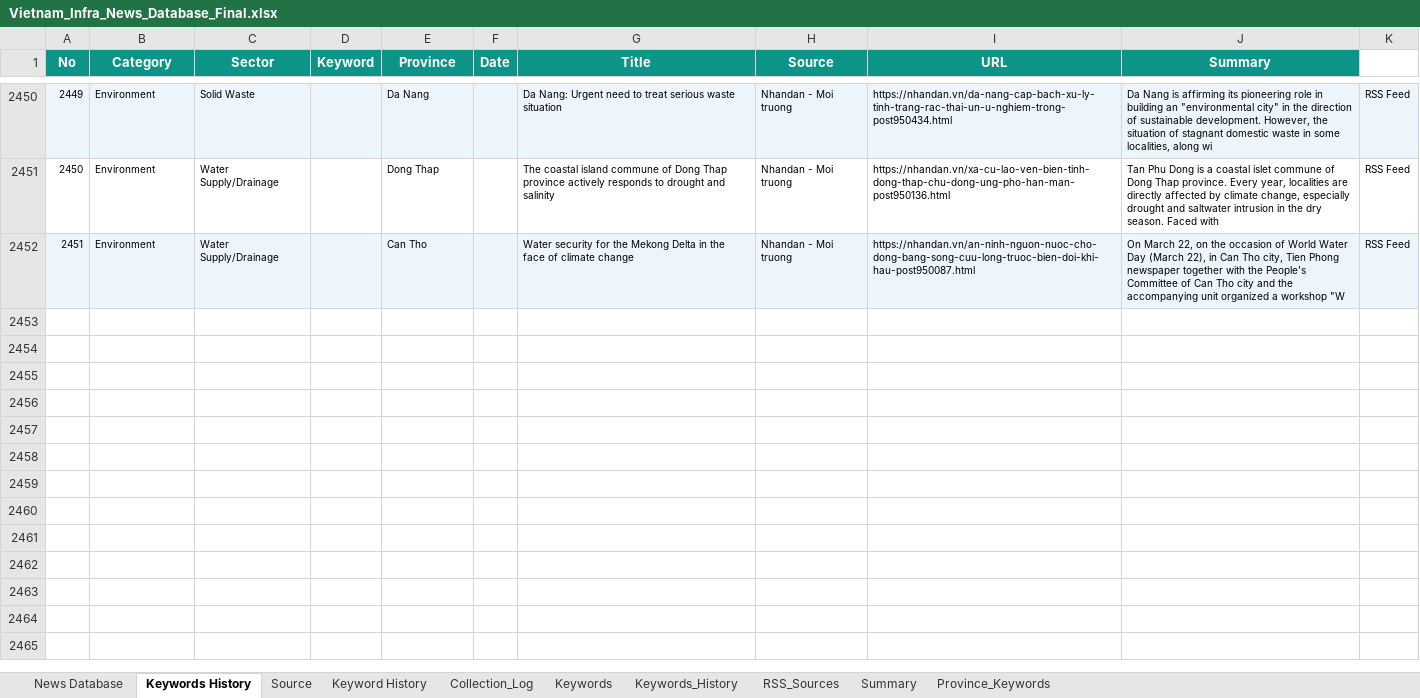
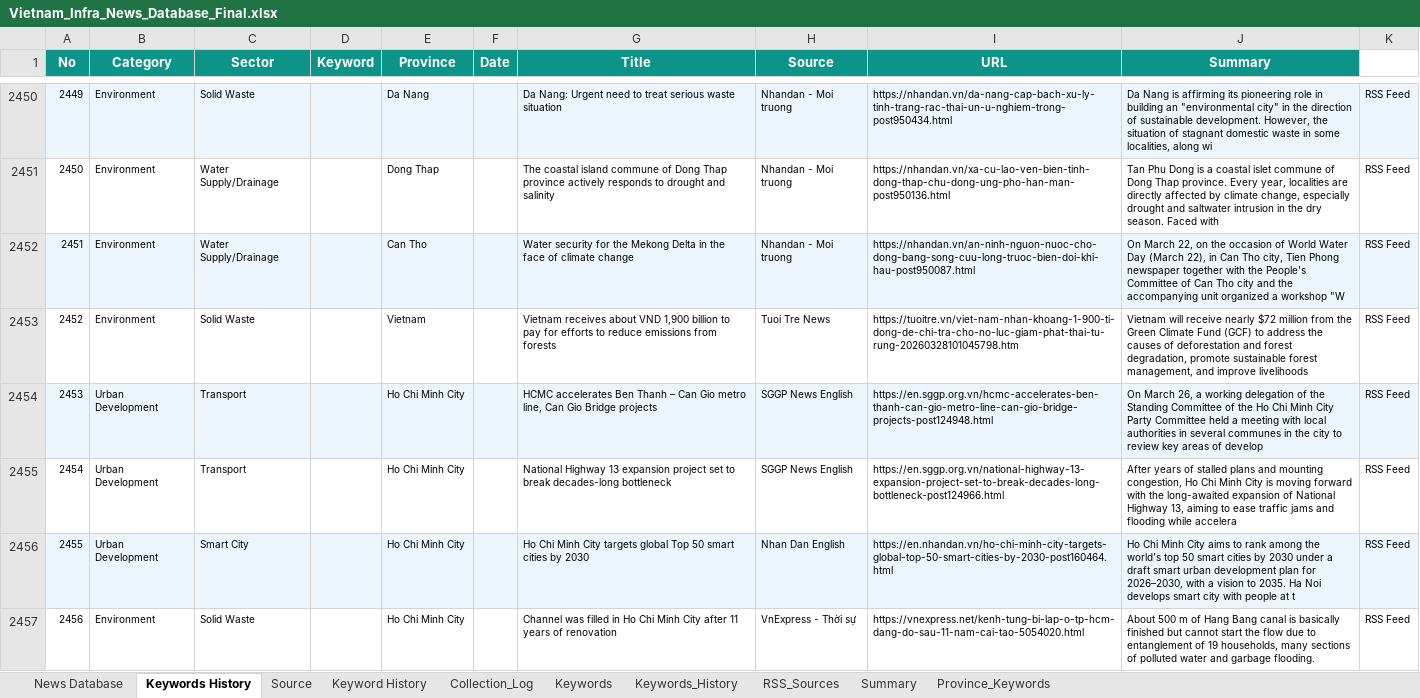
Before and after one commit to hms4792/vietnam-infra-news, an Excel workbook: data/database/Vietnam_Infra_News_Database_Final.xlsx, sheet Keywords History, drawn as a sheet; only a part is shown, gaps mark what is left out; values as stored, in another font and other column widths than the file's, no borders; the diff covers the shown part only; the diff names each change by its address in the sheet, - before the commit and + after, or states it on an @@ line.

```diff
--- a/data/database/Vietnam_Infra_News_Database_Final.xlsx (sheet Keywords History)
+++ b/data/database/Vietnam_Infra_News_Database_Final.xlsx (sheet Keywords History)
+row 2453: 2452 | Environment | Solid Waste |  | Vietnam |  | Vietnam receives about VND 1,900 billion to pay for efforts to reduce emissions from forests | Tuoi Tre News | https://tuoitre.vn/viet-nam-nhan-khoang-1-900-ti-dong-de-chi-tra-cho-no-luc-giam-phat-thai-tu-rung-20260328101045798.htm | Vietnam will receive nearly $72 million from the Green Climate Fund (GCF) to address the causes of deforestation and forest degradation, promote sustainable forest management, and improve livelihoods | RSS Feed
+row 2454: 2453 | Urban Development | Transport |  | Ho Chi Minh City |  | HCMC accelerates Ben Thanh – Can Gio metro line, Can Gio Bridge projects | SGGP News English | https://en.sggp.org.vn/hcmc-accelerates-ben-thanh-can-gio-metro-line-can-gio-bridge-projects-post124948.html | On March 26, a working delegation of the Standing Committee of the Ho Chi Minh City Party Committee held a meeting with local authorities in several communes in the city to review key areas of develop | RSS Feed
+row 2455: 2454 | Urban Development | Transport |  | Ho Chi Minh City |  | National Highway 13 expansion project set to break decades-long bottleneck | SGGP News English | https://en.sggp.org.vn/national-highway-13-expansion-project-set-to-break-decades-long-bottleneck-post124966.html | After years of stalled plans and mounting congestion, Ho Chi Minh City is moving forward with the long-awaited expansion of National Highway 13, aiming to ease traffic jams and flooding while accelera | RSS Feed
+row 2456: 2455 | Urban Development | Smart City |  | Ho Chi Minh City |  | Ho Chi Minh City targets global Top 50 smart cities by 2030 | Nhan Dan English | https://en.nhandan.vn/ho-chi-minh-city-targets-global-top-50-smart-cities-by-2030-post160464.html | Ho Chi Minh City aims to rank among the world’s top 50 smart cities by 2030 under a draft smart urban development plan for 2026–2030, with a vision to 2035. Ha Noi develops smart city with people at t | RSS Feed
+row 2457: 2456 | Environment | Solid Waste |  | Ho Chi Minh City |  | Channel was filled in Ho Chi Minh City after 11 years of renovation | VnExpress - Thời sự | https://vnexpress.net/kenh-tung-bi-lap-o-tp-hcm-dang-do-sau-11-nam-cai-tao-5054020.html | About 500 m of Hang Bang canal is basically finished but cannot start the flow due to entanglement of 19 households, many sections of polluted water and garbage flooding. | RSS Feed
```
Also changed, not shown: 14 added rows elsewhere in this sheet, sheet Summary, sheet News Database, sheet Collection_Log, sheet Keyword History.
